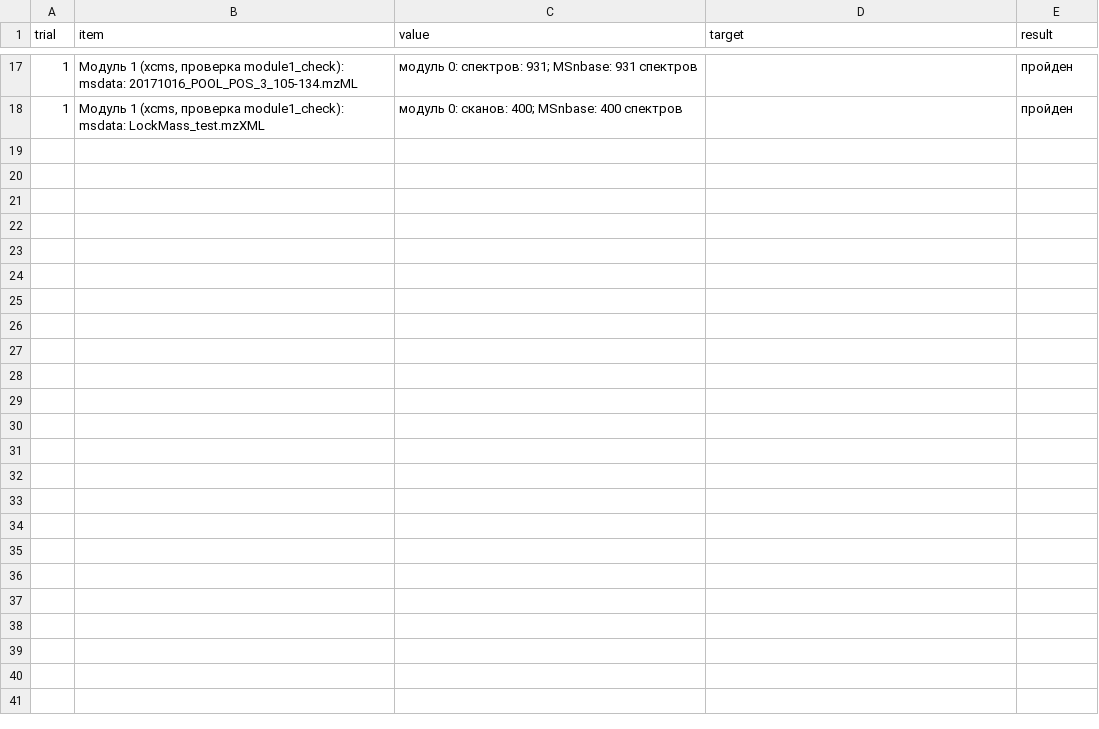
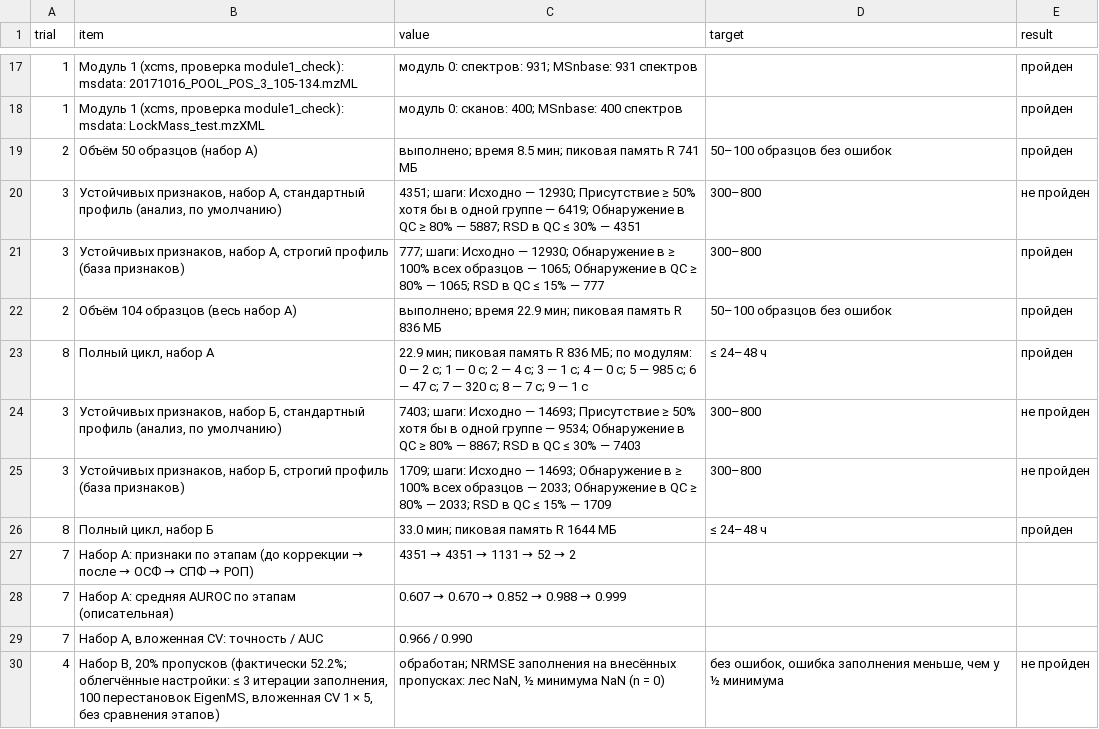
Before and after one commit to avolorf/metab, a CSV file: runs/ispytaniya/protocol.csv, drawn as a sheet; only a part is shown, gaps mark what is left out; the diff names each change by its address in the sheet, - before the commit and + after, or states it on an @@ line.

```diff
--- a/runs/ispytaniya/protocol.csv
+++ b/runs/ispytaniya/protocol.csv
+row 19: 2 | Объём 50 образцов (набор А) | выполнено; время 8.5 мин; пиковая память R 741 МБ | 50–100 образцов без ошибок | пройден
+row 20: 3 | Устойчивых признаков, набор А, стандартный профиль (анализ, по умолчанию) | 4351; шаги: Исходно — 12930; Присутствие ≥ 50% хотя бы в одной группе — 6419; Обнаружение в QC ≥ 80% — 5887; RSD в QC ≤ 30% — 4351 | 300–800 | не пройден
+row 21: 3 | Устойчивых признаков, набор А, строгий профиль (база признаков) | 777; шаги: Исходно — 12930; Обнаружение в ≥ 100% всех образцов — 1065; Обнаружение в QC ≥ 80% — 1065; RSD в QC ≤ 15% — 777 | 300–800 | пройден
+row 22: 2 | Объём 104 образцов (весь набор А) | выполнено; время 22.9 мин; пиковая память R 836 МБ | 50–100 образцов без ошибок | пройден
+row 23: 8 | Полный цикл, набор А | 22.9 мин; пиковая память R 836 МБ; по модулям: 0 — 2 с; 1 — 0 с; 2 — 4 с; 3 — 1 с; 4 — 0 с; 5 — 985 с; 6 — 47 с; 7 — 320 с; 8 — 7 с; 9 — 1 с | ≤ 24–48 ч | пройден
+row 24: 3 | Устойчивых признаков, набор Б, стандартный профиль (анализ, по умолчанию) | 7403; шаги: Исходно — 14693; Присутствие ≥ 50% хотя бы в одной группе — 9534; Обнаружение в QC ≥ 80% — 8867; RSD в QC ≤ 30% — 7403 | 300–800 | не пройден
+row 25: 3 | Устойчивых признаков, набор Б, строгий профиль (база признаков) | 1709; шаги: Исходно — 14693; Обнаружение в ≥ 100% всех образцов — 2033; Обнаружение в QC ≥ 80% — 2033; RSD в QC ≤ 15% — 1709 | 300–800 | не пройден
+row 26: 8 | Полный цикл, набор Б | 33.0 мин; пиковая память R 1644 МБ | ≤ 24–48 ч | пройден
+row 27: 7 | Набор А: признаки по этапам (до коррекции → после → ОСФ → СПФ → РОП) | 4351 → 4351 → 1131 → 52 → 2
+row 28: 7 | Набор А: средняя AUROC по этапам (описательная) | 0.607 → 0.670 → 0.852 → 0.988 → 0.999
+row 29: 7 | Набор А, вложенная CV: точность / AUC | 0.966 / 0.990
+row 30: 4 | Набор В, 20% пропусков (фактически 52.2%; облегчённые настройки: ≤ 3 итерации заполнения, 100 перестановок EigenMS, вложенная CV 1 × 5, без сравнения этапов) | обработан; NRMSE заполнения на внесённых пропусках: лес NaN, ½ минимума NaN (n = 0) | без ошибок, ошибка заполнения меньше, чем у ½ минимума | не пройден
```
Also changed, not shown: 3 other files.
